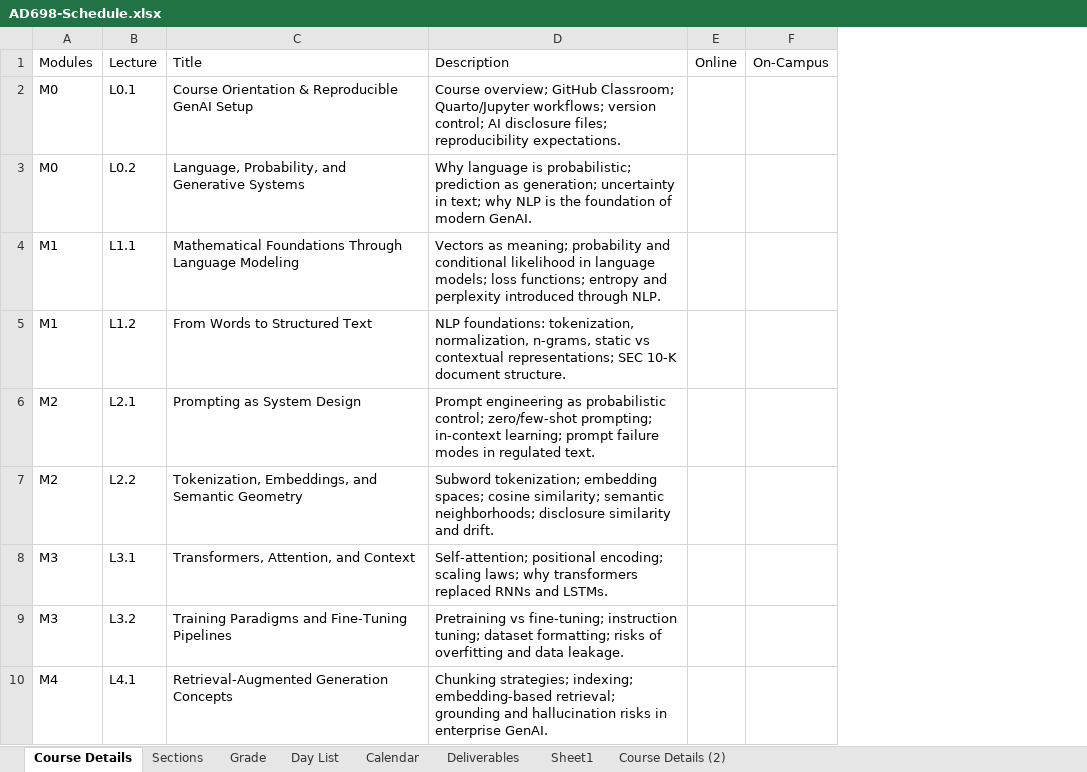
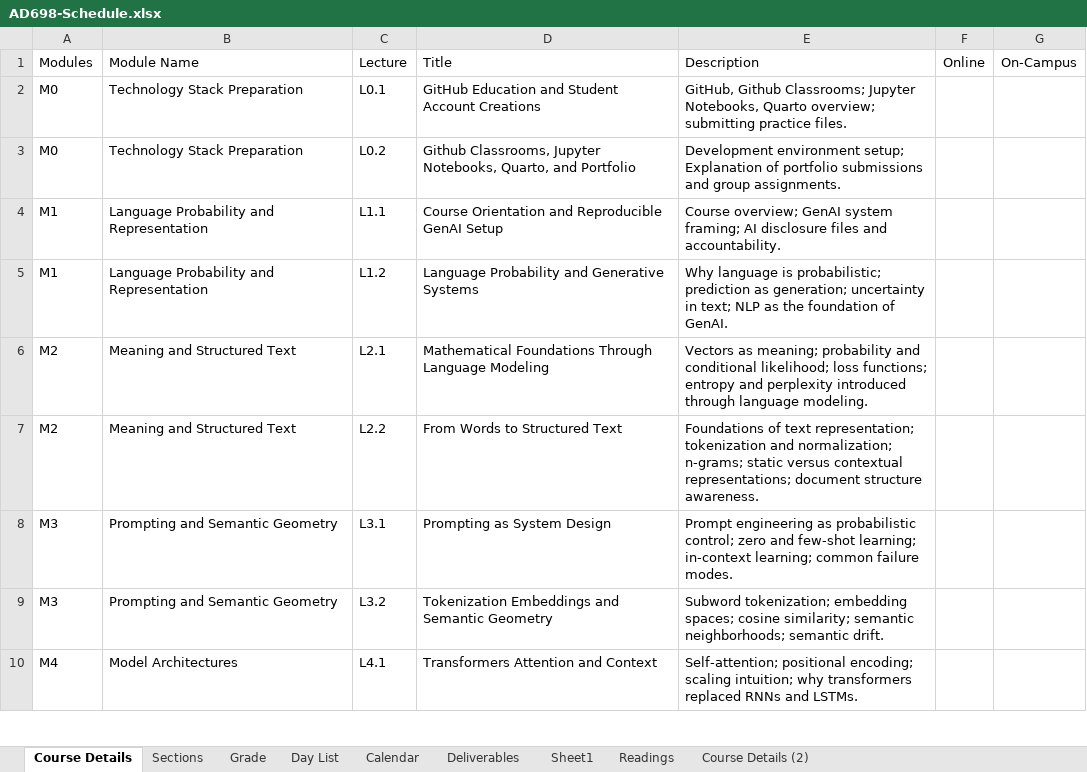
Before and after one commit to BostonAnalytics/AD698-generative-ai-for-BA, an Excel workbook: data/AD698-Schedule.xlsx, sheet Course Details, drawn as a sheet; only a part is shown; values as stored, in another font and other column widths than the file's, no borders; removed rows and columns are numbered as before the commit, all else as after; the diff covers the shown part only; the diff names each change by its address in the sheet, - before the commit and + after, or states it on an @@ line.

```diff
--- a/data/AD698-Schedule.xlsx (sheet Course Details)
+++ b/data/AD698-Schedule.xlsx (sheet Course Details)
+sheet tab: Readings
+column B, rows 1-10: Module Name | Technology Stack Preparation | Technology Stack Preparation | Language Probability and Representation | Language Probability and Representation | Meaning and Structured Text | Meaning and Structured Text | Prompting and Semantic Geometry | Prompting and Semantic Geometry | Model Architectures
-column D, rows 1-10: Description | Course overview; GitHub Classroom; Quarto/Jupyter workflows; version control; AI disclosure files; reproducibility expectations. | Why language is probabilistic; prediction as generation; uncertainty in text; why NLP is the foundation of modern GenAI. | Vectors as meaning; probability and conditional likelihood in language models; loss functions; entropy and perplexity introduced through NLP. | NLP foundations: tokenization, normalization, n-grams, static vs contextual representations; SEC 10-K document structure. | Prompt engineering as probabilistic control; zero/few-shot prompting; in-context learning; prompt failure modes in regulated text. | Subword tokenization; embedding spaces; cosine similarity; semantic neighborhoods; disclosure similarity and drift. | Self-attention; positional encoding; scaling laws; why transformers replaced RNNs and LSTMs. | Pretraining vs fine-tuning; instruction tuning; dataset formatting; risks of overfitting and data leakage. | Chunking strategies; indexing; embedding-based retrieval; grounding and hallucination risks in enterprise GenAI.
+column E, rows 1-10: Description | GitHub, Github Classrooms; Jupyter Notebooks, Quarto overview; submitting practice files. | Development environment setup; Explanation of portfolio submissions and group assignments. | Course overview; GenAI system framing; AI disclosure files and accountability. | Why language is probabilistic; prediction as generation; uncertainty in text; NLP as the foundation of GenAI. | Vectors as meaning; probability and conditional likelihood; loss functions; entropy and perplexity introduced through language modeling. | Foundations of text representation; tokenization and normalization; n-grams; static versus contextual representations; document structure awareness. | Prompt engineering as probabilistic control; zero and few-shot learning; in-context learning; common failure modes. | Subword tokenization; embedding spaces; cosine similarity; semantic neighborhoods; semantic drift. | Self-attention; positional encoding; scaling intuition; why transformers replaced RNNs and LSTMs.
-D2: Course Orientation & Reproducible GenAI Setup
+D2: GitHub Education and Student Account Creations
-D3: Language, Probability, and Generative Systems
+D3: Github Classrooms, Jupyter Notebooks, Quarto, and Portfolio
-D4: Mathematical Foundations Through Language Modeling
+D4: Course Orientation and Reproducible GenAI Setup
-D5: From Words to Structured Text
+D5: Language Probability and Generative Systems
-D6: Prompting as System Design
+D6: Mathematical Foundations Through Language Modeling
-D7: Tokenization, Embeddings, and Semantic Geometry
+D7: From Words to Structured Text
-D8: Transformers, Attention, and Context
+D8: Prompting as System Design
-D9: Training Paradigms and Fine-Tuning Pipelines
+D9: Tokenization Embeddings and Semantic Geometry
-D10: Retrieval-Augmented Generation Concepts
+D10: Transformers Attention and Context
```
Also changed, not shown: 9 edited cells elsewhere in this sheet, sheet Grade, data/Spring26_deliverables_oncampus.xlsx, data/spring_schedule_2026.xlsx, 17 other files.
